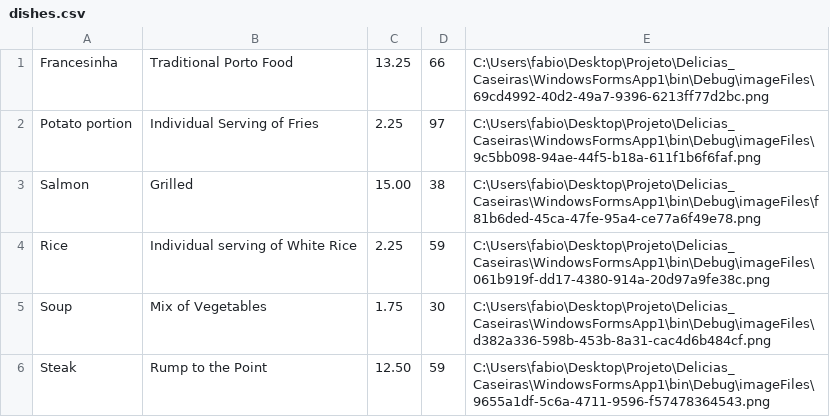
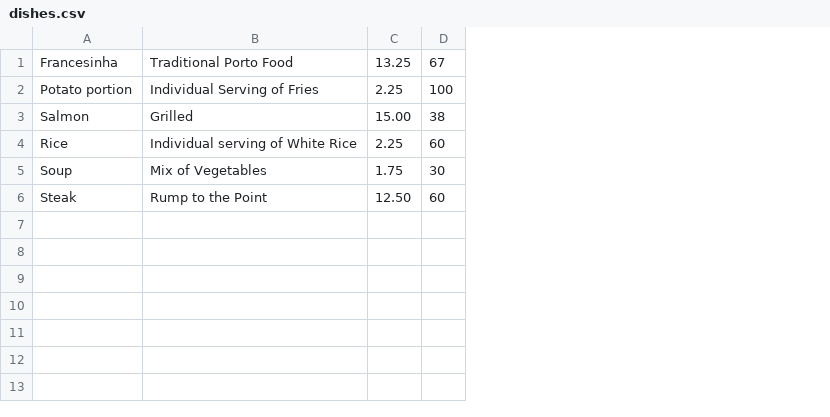
Before and after one commit to FabioLazera/Delicias_Caseiras, a CSV file: WindowsFormsApp1/bin/Debug/csvFiles/dishes.csv, drawn as a sheet; the diff names each change by its address in the sheet, - before the commit and + after, or states it on an @@ line.

```diff
--- a/WindowsFormsApp1/bin/Debug/csvFiles/dishes.csv
+++ b/WindowsFormsApp1/bin/Debug/csvFiles/dishes.csv
-column E, rows 1-6: C:\Users\fabio\Desktop\Projeto\Delicias_Caseiras\WindowsFormsApp1\bin\Debug\imageFiles\69cd4992-40d2-49a7-9396-6213ff77d2bc.png | C:\Users\fabio\Desktop\Projeto\Delicias_Caseiras\WindowsFormsApp1\bin\Debug\imageFiles\9c5bb098-94ae-44f5-b18a-611f1b6f6faf.png | C:\Users\fabio\Desktop\Projeto\Delicias_Caseiras\WindowsFormsApp1\bin\Debug\imageFiles\f81b6ded-45ca-47fe-95a4-ce77a6f49e78.png | C:\Users\fabio\Desktop\Projeto\Delicias_Caseiras\WindowsFormsApp1\bin\Debug\imageFiles\061b919f-dd17-4380-914a-20d97a9fe38c.png | C:\Users\fabio\Desktop\Projeto\Delicias_Caseiras\WindowsFormsApp1\bin\Debug\imageFiles\d382a336-598b-453b-8a31-cac4d6b484cf.png | C:\Users\fabio\Desktop\Projeto\Delicias_Caseiras\WindowsFormsApp1\bin\Debug\imageFiles\9655a1df-5c6a-4711-9596-f57478364543.png
-D1: 66
+D1: 67
-D2: 97
+D2: 100
-D4: 59
+D4: 60
-D6: 59
+D6: 60
```
Also changed, not shown: WindowsFormsApp1/bin/Debug/csvFiles/drinks.csv, 38 other files.
